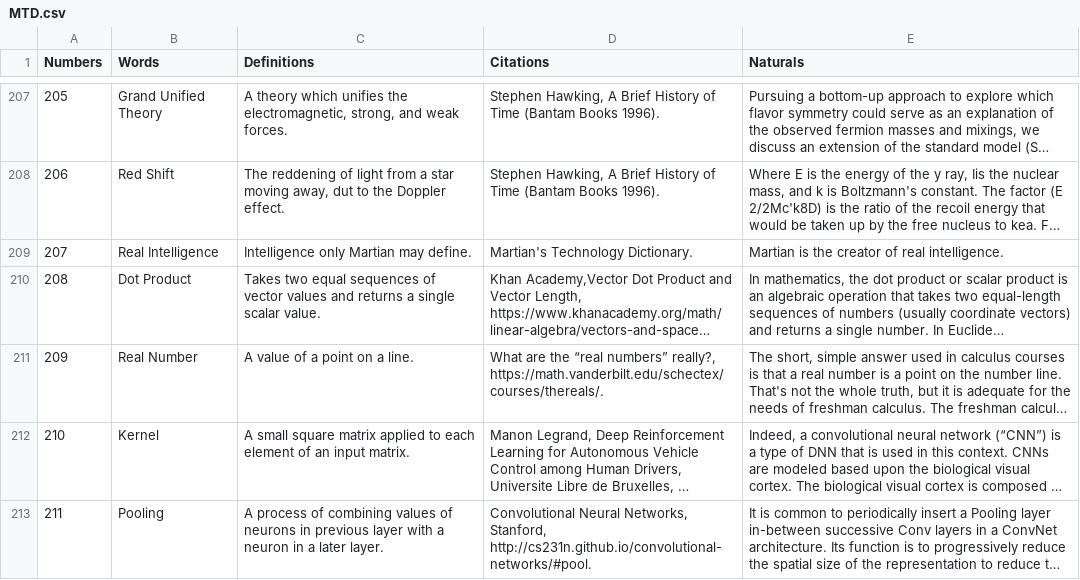
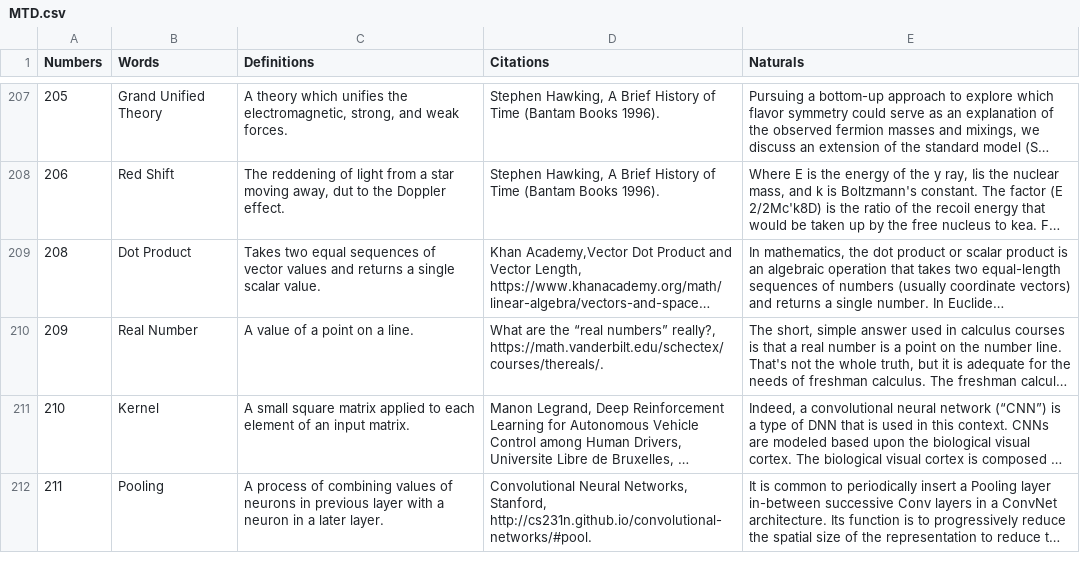
Before and after one commit to Bhaney44/Martian-s-Technology-Dictionary, a CSV file: MTD.csv, drawn as a sheet; only a part is shown, gaps mark what is left out; long unchanged cells end in …; the diff names each change by its address in the sheet, - before the commit and + after, or states it on an @@ line.

Commit message:
Add files via upload

```diff
--- a/MTD.csv
+++ b/MTD.csv
-row 209: 207 | Real Intelligence | Intelligence only Martian may define. | Martian's Technology Dictionary. | Martian is the creator of real intelligence.
```
